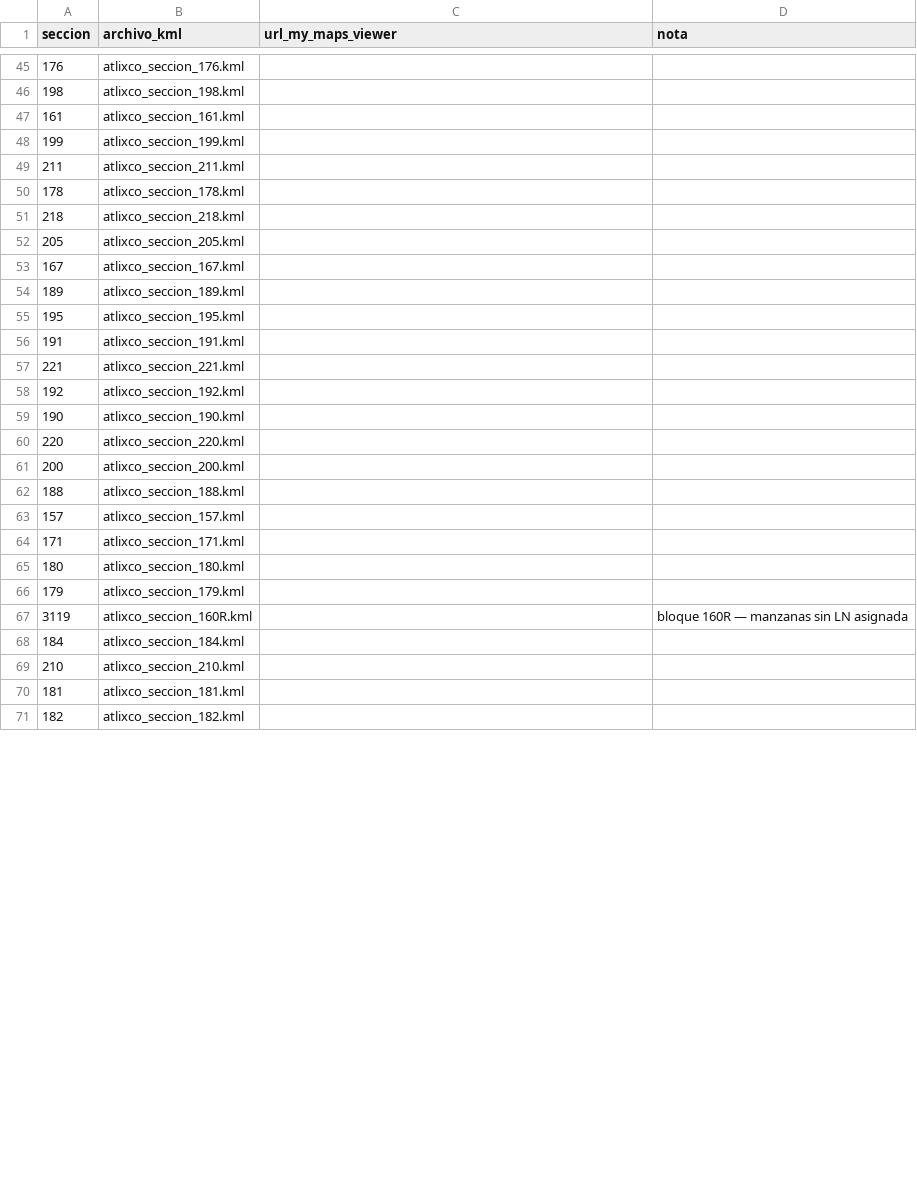
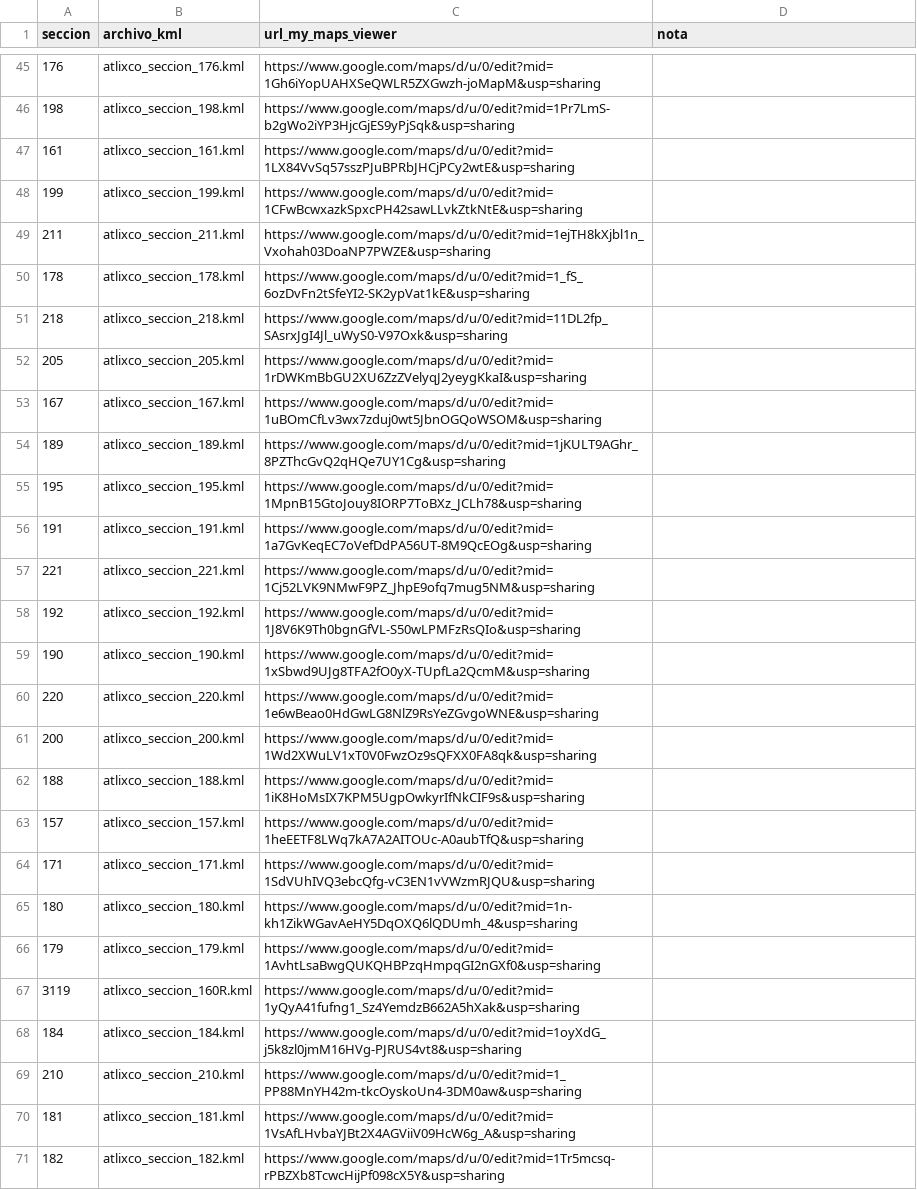
Before and after one commit to Omartg04/pie_atlixco, a CSV file: data/mapas_catalogo.csv, drawn as a sheet; only a part is shown, gaps mark what is left out; the diff covers the shown part only.

```diff
--- a/data/mapas_catalogo.csv
+++ b/data/mapas_catalogo.csv
@@ -45,27 +45,27 @@ seccion,archivo_kml,url_my_maps_viewer,nota
-176,atlixco_seccion_176.kml,,
-198,atlixco_seccion_198.kml,,
-161,atlixco_seccion_161.kml,,
-199,atlixco_seccion_199.kml,,
-211,atlixco_seccion_211.kml,,
-178,atlixco_seccion_178.kml,,
-218,atlixco_seccion_218.kml,,
-205,atlixco_seccion_205.kml,,
-167,atlixco_seccion_167.kml,,
-189,atlixco_seccion_189.kml,,
-195,atlixco_seccion_195.kml,,
-191,atlixco_seccion_191.kml,,
-221,atlixco_seccion_221.kml,,
-192,atlixco_seccion_192.kml,,
-190,atlixco_seccion_190.kml,,
-220,atlixco_seccion_220.kml,,
-200,atlixco_seccion_200.kml,,
-188,atlixco_seccion_188.kml,,
-157,atlixco_seccion_157.kml,,
-171,atlixco_seccion_171.kml,,
-180,atlixco_seccion_180.kml,,
-179,atlixco_seccion_179.kml,,
-3119,atlixco_seccion_160R.kml,,bloque 160R — manzanas sin LN asignada
-184,atlixco_seccion_184.kml,,
-210,atlixco_seccion_210.kml,,
-181,atlixco_seccion_181.kml,,
-182,atlixco_seccion_182.kml,,
+176,atlixco_seccion_176.kml,https://www.google.com/maps/d/u/0/edit?mid=1Gh6iYopUAHXSeQWLR5ZXGwzh-joMapM&usp=sharing,
+198,atlixco_seccion_198.kml,https://www.google.com/maps/d/u/0/edit?mid=1Pr7LmS-b2gWo2iYP3HjcGjES9yPjSqk&usp=sharing,
+161,atlixco_seccion_161.kml,https://www.google.com/maps/d/u/0/edit?mid=1LX84VvSq57sszPJuBPRbJHCjPCy2wtE&usp=sharing,
+199,atlixco_seccion_199.kml,https://www.google.com/maps/d/u/0/edit?mid=1CFwBcwxazkSpxcPH42sawLLvkZtkNtE&usp=sharing,
+211,atlixco_seccion_211.kml,https://www.google.com/maps/d/u/0/edit?mid=1ejTH8kXjbl1n_Vxohah03DoaNP7PWZE&usp=sharing,
+178,atlixco_seccion_178.kml,https://www.google.com/maps/d/u/0/edit?mid=1_fS_6ozDvFn2tSfeYI2-SK2ypVat1kE&usp=sharing,
+218,atlixco_seccion_218.kml,https://www.google.com/maps/d/u/0/edit?mid=11DL2fp_SAsrxJgI4Jl_uWyS0-V97Oxk&usp=sharing ,
+205,atlixco_seccion_205.kml,https://www.google.com/maps/d/u/0/edit?mid=1rDWKmBbGU2XU6ZzZVelyqJ2yeygKkaI&usp=sharing,
+167,atlixco_seccion_167.kml,https://www.google.com/maps/d/u/0/edit?mid=1uBOmCfLv3wx7zduj0wt5JbnOGQoWSOM&usp=sharing,
+189,atlixco_seccion_189.kml,https://www.google.com/maps/d/u/0/edit?mid=1jKULT9AGhr_8PZThcGvQ2qHQe7UY1Cg&usp=sharing,
+195,atlixco_seccion_195.kml,https://www.google.com/maps/d/u/0/edit?mid=1MpnB15GtoJouy8IORP7ToBXz_JCLh78&usp=sharing,
+191,atlixco_seccion_191.kml,https://www.google.com/maps/d/u/0/edit?mid=1a7GvKeqEC7oVefDdPA56UT-8M9QcEOg&usp=sharing,
+221,atlixco_seccion_221.kml,https://www.google.com/maps/d/u/0/edit?mid=1Cj52LVK9NMwF9PZ_JhpE9ofq7mug5NM&usp=sharing,
+192,atlixco_seccion_192.kml,https://www.google.com/maps/d/u/0/edit?mid=1J8V6K9Th0bgnGfVL-S50wLPMFzRsQIo&usp=sharing,
+190,atlixco_seccion_190.kml,https://www.google.com/maps/d/u/0/edit?mid=1xSbwd9UJg8TFA2fO0yX-TUpfLa2QcmM&usp=sharing,
+220,atlixco_seccion_220.kml,https://www.google.com/maps/d/u/0/edit?mid=1e6wBeao0HdGwLG8NlZ9RsYeZGvgoWNE&usp=sharing,
+200,atlixco_seccion_200.kml,https://www.google.com/maps/d/u/0/edit?mid=1Wd2XWuLV1xT0V0FwzOz9sQFXX0FA8qk&usp=sharing,
+188,atlixco_seccion_188.kml,https://www.google.com/maps/d/u/0/edit?mid=1iK8HoMsIX7KPM5UgpOwkyrIfNkCIF9s&usp=sharing,
+157,atlixco_seccion_157.kml,https://www.google.com/maps/d/u/0/edit?mid=1heEETF8LWq7kA7A2AITOUc-A0aubTfQ&usp=sharing,
+171,atlixco_seccion_171.kml,https://www.google.com/maps/d/u/0/edit?mid=1SdVUhIVQ3ebcQfg-vC3EN1vVWzmRJQU&usp=sharing,
+180,atlixco_seccion_180.kml,https://www.google.com/maps/d/u/0/edit?mid=1n-kh1ZikWGavAeHY5DqOXQ6lQDUmh_4&usp=sharing,
+179,atlixco_seccion_179.kml,https://www.google.com/maps/d/u/0/edit?mid=1AvhtLsaBwgQUKQHBPzqHmpqGI2nGXf0&usp=sharing,
+3119,atlixco_seccion_160R.kml,https://www.google.com/maps/d/u/0/edit?mid=1yQyA41fufng1_Sz4YemdzB662A5hXak&usp=sharing ,
+184,atlixco_seccion_184.kml,https://www.google.com/maps/d/u/0/edit?mid=1oyXdG_j5k8zl0jmM16HVg-PJRUS4vt8&usp=sharing,
+210,atlixco_seccion_210.kml,https://www.google.com/maps/d/u/0/edit?mid=1_PP88MnYH42m-tkcOyskoUn4-3DM0aw&usp=sharing,
+181,atlixco_seccion_181.kml,https://www.google.com/maps/d/u/0/edit?mid=1VsAfLHvbaYJBt2X4AGViiV09HcW6g_A&usp=sharing,
+182,atlixco_seccion_182.kml,https://www.google.com/maps/d/u/0/edit?mid=1Tr5mcsq-rPBZXb8TcwcHijPf098cX5Y&usp=sharing,
```
Also changed, not shown: 28 edited cells elsewhere in this file.
